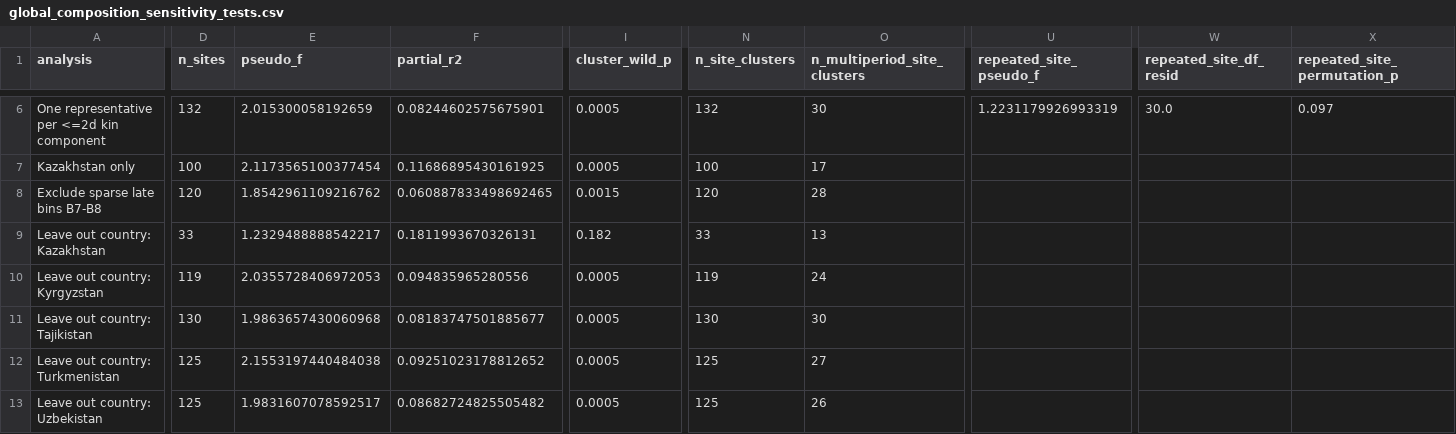
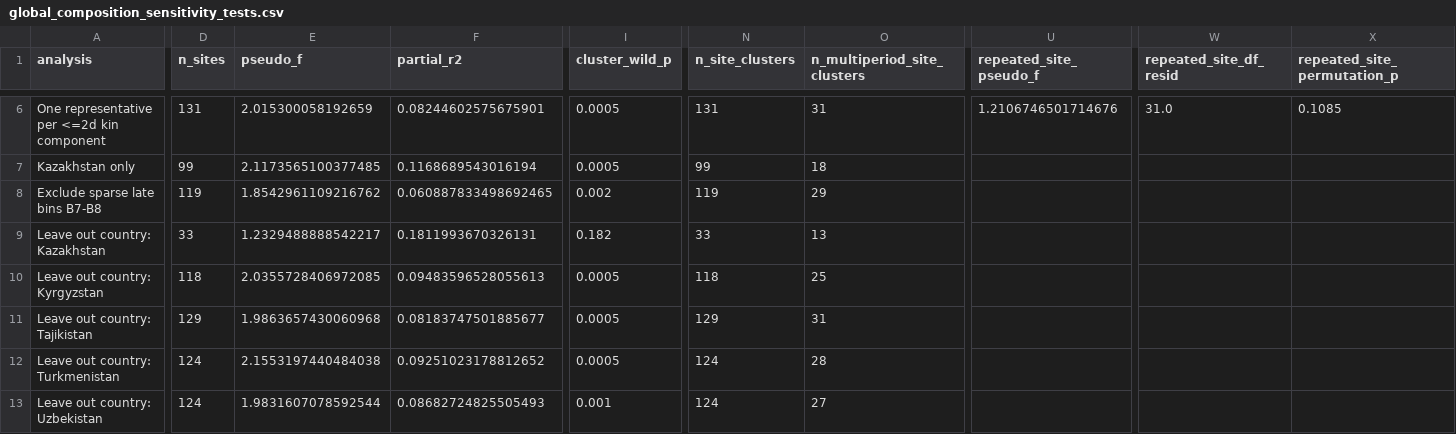
Before and after one commit to diana-samarkhanova/central-asia-uniparental-adna, a CSV file: results/aadr-v66p1_2026-07-25/tables/global_composition_sensitivity_tests.csv, drawn as a sheet; only a part is shown, gaps mark what is left out; the diff covers the shown part only; the diff names each change by its address in the sheet, - before the commit and + after, or states it on an @@ line.

```diff
--- a/results/aadr-v66p1_2026-07-25/tables/global_composition_sensitivity_tests.csv
+++ b/results/aadr-v66p1_2026-07-25/tables/global_composition_sensitivity_tests.csv
-D6 (n_sites): 132
+D6 (n_sites): 131
-N6 (n_site_clusters): 132
+N6 (n_site_clusters): 131
-O6 (n_multiperiod_site_clusters): 30
+O6 (n_multiperiod_site_clusters): 31
-U6 (repeated_site_pseudo_f): 1.2231179926993319
+U6 (repeated_site_pseudo_f): 1.2106746501714676
-W6 (repeated_site_df_resid): 30.0
+W6 (repeated_site_df_resid): 31.0
-X6 (repeated_site_permutation_p): 0.097
+X6 (repeated_site_permutation_p): 0.1085
-D7 (n_sites): 100
+D7 (n_sites): 99
-E7 (pseudo_f): 2.1173565100377454
+E7 (pseudo_f): 2.1173565100377485
-F7 (partial_r2): 0.11686895430161925
+F7 (partial_r2): 0.1168689543016194
-N7 (n_site_clusters): 100
+N7 (n_site_clusters): 99
-O7 (n_multiperiod_site_clusters): 17
+O7 (n_multiperiod_site_clusters): 18
-D8 (n_sites): 120
+D8 (n_sites): 119
-I8 (cluster_wild_p): 0.0015
+I8 (cluster_wild_p): 0.002
-N8 (n_site_clusters): 120
+N8 (n_site_clusters): 119
-O8 (n_multiperiod_site_clusters): 28
+O8 (n_multiperiod_site_clusters): 29
-D10 (n_sites): 119
+D10 (n_sites): 118
-E10 (pseudo_f): 2.0355728406972053
+E10 (pseudo_f): 2.0355728406972085
-F10 (partial_r2): 0.094835965280556
+F10 (partial_r2): 0.09483596528055613
-N10 (n_site_clusters): 119
+N10 (n_site_clusters): 118
-O10 (n_multiperiod_site_clusters): 24
+O10 (n_multiperiod_site_clusters): 25
-D11 (n_sites): 130
+D11 (n_sites): 129
-N11 (n_site_clusters): 130
+N11 (n_site_clusters): 129
-O11 (n_multiperiod_site_clusters): 30
+O11 (n_multiperiod_site_clusters): 31
-D12:D13 (n_sites): 125
+D12:D13 (n_sites): 124
-N12:N13 (n_site_clusters): 125
+N12:N13 (n_site_clusters): 124
-O12 (n_multiperiod_site_clusters): 27
+O12 (n_multiperiod_site_clusters): 28
-E13 (pseudo_f): 1.9831607078592517
+E13 (pseudo_f): 1.9831607078592544
-F13 (partial_r2): 0.08682724825505482
+F13 (partial_r2): 0.08682724825505493
-I13 (cluster_wild_p): 0.0005
+I13 (cluster_wild_p): 0.001
-O13 (n_multiperiod_site_clusters): 26
+O13 (n_multiperiod_site_clusters): 27
```
Also changed, not shown: 104 edited cells elsewhere in this file, data/SOURCES.tsv, results/aadr-v66p1_2026-07-25/tables/paired_male_turnover_bootstrap_summary.csv, 55 other files.
